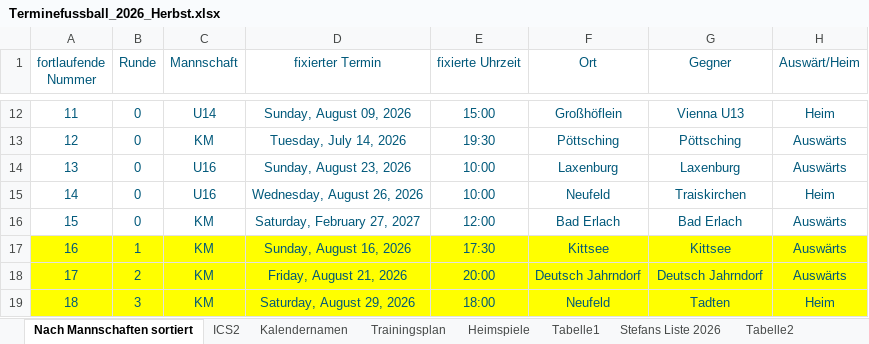
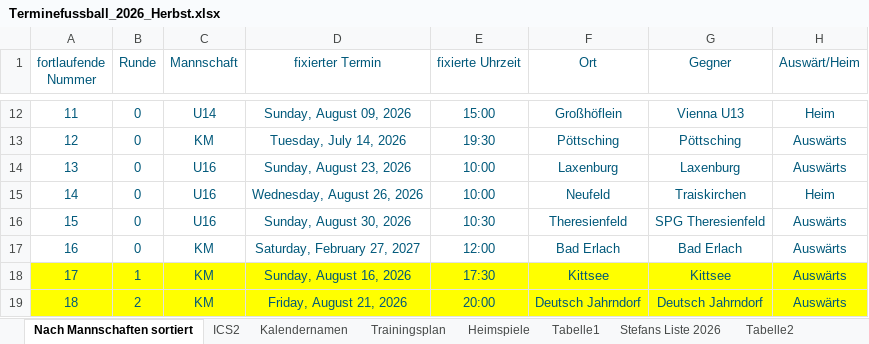
Before and after one commit to dtb-asv/asv-neufeld, an Excel workbook: Excel2/Terminefussball_2026_Herbst.xlsx, sheet Nach Mannschaften sortiert, drawn as a sheet; only a part is shown, gaps mark what is left out; the shorter side is filled out with more unchanged rows; values as stored, in another font and other column widths than the file's, no borders; addresses are those after the commit; the diff names each change by its address in the sheet, - before the commit and + after, or states it on an @@ line.

```diff
--- a/Excel2/Terminefussball_2026_Herbst.xlsx (sheet Nach Mannschaften sortiert)
+++ b/Excel2/Terminefussball_2026_Herbst.xlsx (sheet Nach Mannschaften sortiert)
+row 16: 15 | 0 | U16 | Sunday, August 30, 2026 | 10:30 | Theresienfeld | SPG Theresienfeld | Auswärts
@@ column A (fortlaufende Nummer) renumbered from row 17 down @@
```
Also changed, not shown: sheet Heimspiele, sheet ICS2, formulas that keep their value, hidden cells, 3 other files.
